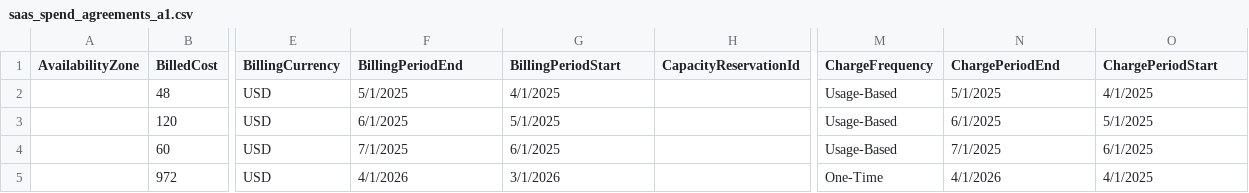
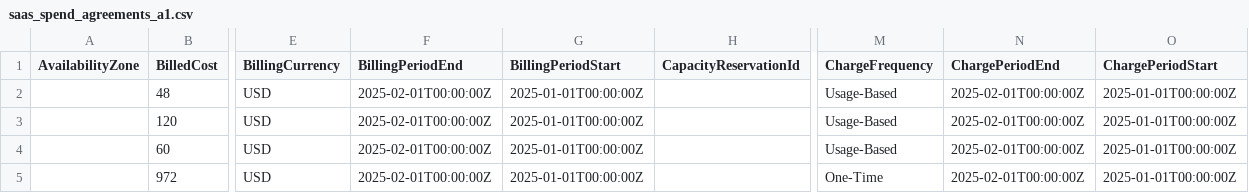
Before and after one commit to FinOps-Open-Cost-and-Usage-Spec/FOCUS_Spec, a CSV file: specification/data/saas_examples/spend_agreements/saas_spend_agreements_a1.csv, drawn as a sheet; only a part is shown, gaps mark what is left out; the diff names each change by its address in the sheet, - before the commit and + after, or states it on an @@ line.

Commit message:
Add files via upload

```diff
--- a/specification/data/saas_examples/spend_agreements/saas_spend_agreements_a1.csv
+++ b/specification/data/saas_examples/spend_agreements/saas_spend_agreements_a1.csv
-F2 (BillingPeriodEnd): 5/1/2025
+F2 (BillingPeriodEnd): 2025-02-01T00:00:00Z
-G2 (BillingPeriodStart): 4/1/2025
+G2 (BillingPeriodStart): 2025-01-01T00:00:00Z
-N2 (ChargePeriodEnd): 5/1/2025
+N2 (ChargePeriodEnd): 2025-02-01T00:00:00Z
-O2 (ChargePeriodStart): 4/1/2025
+O2 (ChargePeriodStart): 2025-01-01T00:00:00Z
-F3 (BillingPeriodEnd): 6/1/2025
+F3 (BillingPeriodEnd): 2025-02-01T00:00:00Z
-G3 (BillingPeriodStart): 5/1/2025
+G3 (BillingPeriodStart): 2025-01-01T00:00:00Z
-N3 (ChargePeriodEnd): 6/1/2025
+N3 (ChargePeriodEnd): 2025-02-01T00:00:00Z
-O3 (ChargePeriodStart): 5/1/2025
+O3 (ChargePeriodStart): 2025-01-01T00:00:00Z
-F4 (BillingPeriodEnd): 7/1/2025
+F4 (BillingPeriodEnd): 2025-02-01T00:00:00Z
-G4 (BillingPeriodStart): 6/1/2025
+G4 (BillingPeriodStart): 2025-01-01T00:00:00Z
-N4 (ChargePeriodEnd): 7/1/2025
+N4 (ChargePeriodEnd): 2025-02-01T00:00:00Z
-O4 (ChargePeriodStart): 6/1/2025
+O4 (ChargePeriodStart): 2025-01-01T00:00:00Z
-F5 (BillingPeriodEnd): 4/1/2026
+F5 (BillingPeriodEnd): 2025-02-01T00:00:00Z
-G5 (BillingPeriodStart): 3/1/2026
+G5 (BillingPeriodStart): 2025-01-01T00:00:00Z
-N5 (ChargePeriodEnd): 4/1/2026
+N5 (ChargePeriodEnd): 2025-02-01T00:00:00Z
-O5 (ChargePeriodStart): 4/1/2025
+O5 (ChargePeriodStart): 2025-01-01T00:00:00Z
```
